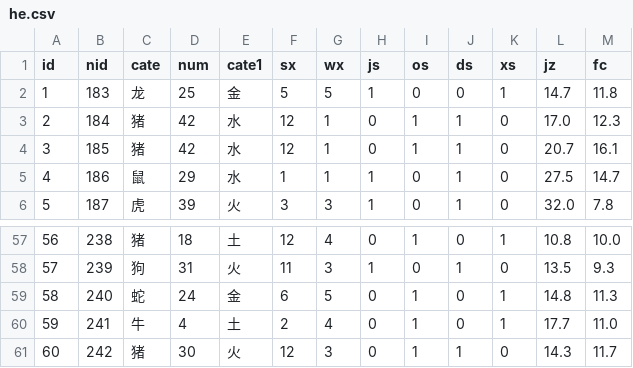
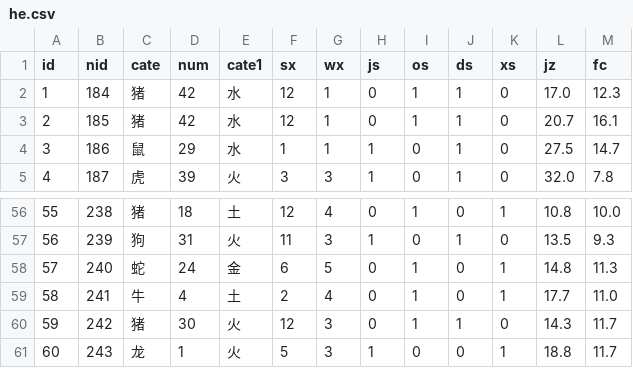
Before and after one commit to hah12345670/test, a CSV file: he.csv, drawn as a sheet; only a part is shown, gaps mark what is left out; removed rows and columns are numbered as before the commit, all else as after; the diff names each change by its address in the sheet, - before the commit and + after, or states it on an @@ line.

```diff
--- a/he.csv
+++ b/he.csv
-row 2: 1 | 183 | 龙 | 25 | 金 | 5 | 5 | 1 | 0 | 0 | 1 | 14.7 | 11.8
@@ column A (id) renumbered between rows 2 and 60 @@
+row 61: 60 | 243 | 龙 | 1 | 火 | 5 | 3 | 1 | 0 | 0 | 1 | 18.8 | 11.7
```
Also changed, not shown: k8.csv, 41 other files.
